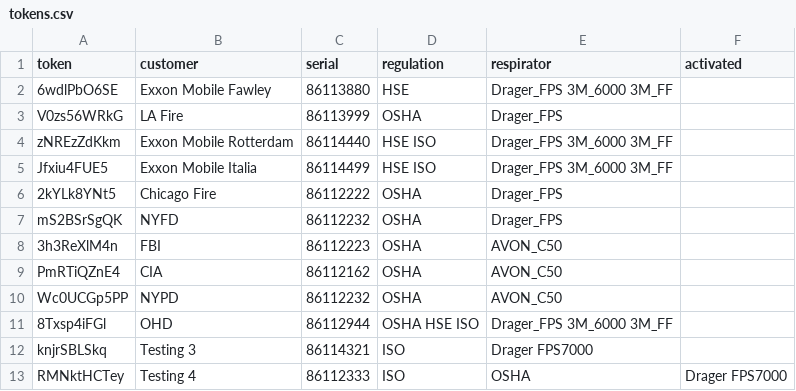
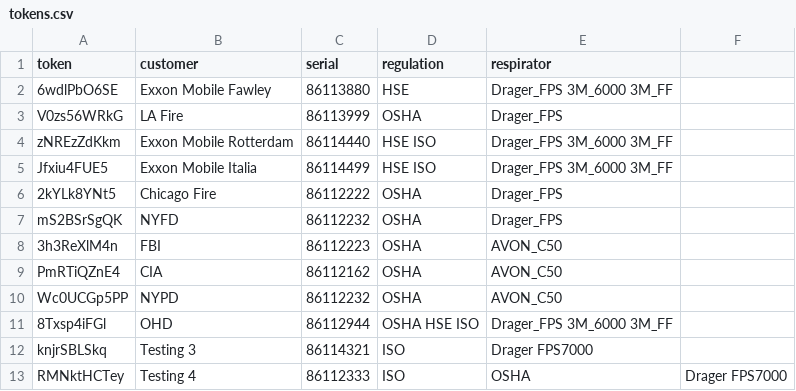
Before and after one commit to maciejnation/VirtualOperator, a CSV file: tokens.csv, drawn as a sheet.

Commit message:
Remove 'activated' column from tokens.csv
Removed 'activated' column from tokens.csv

```diff
--- a/tokens.csv
+++ b/tokens.csv
@@ -1,2 +1,2 @@
-token, customer, serial, regulation, respirator, activated
+token, customer, serial, regulation, respirator
 6wdlPbO6SE, Exxon Mobile Fawley, 86113880, HSE, Drager_FPS 3M_6000 3M_FF
```
